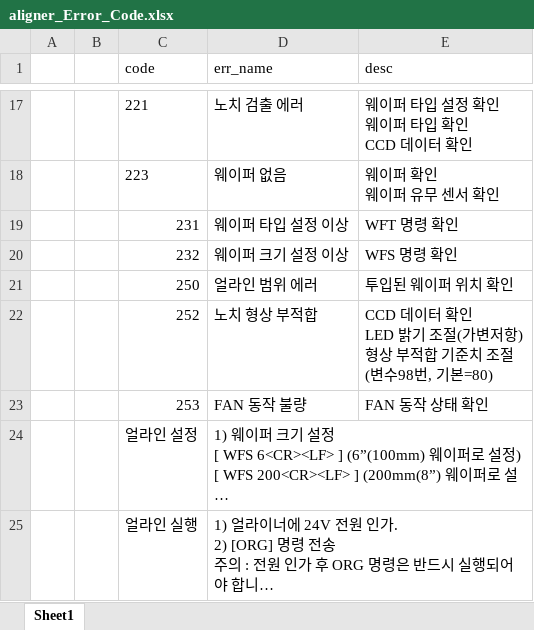
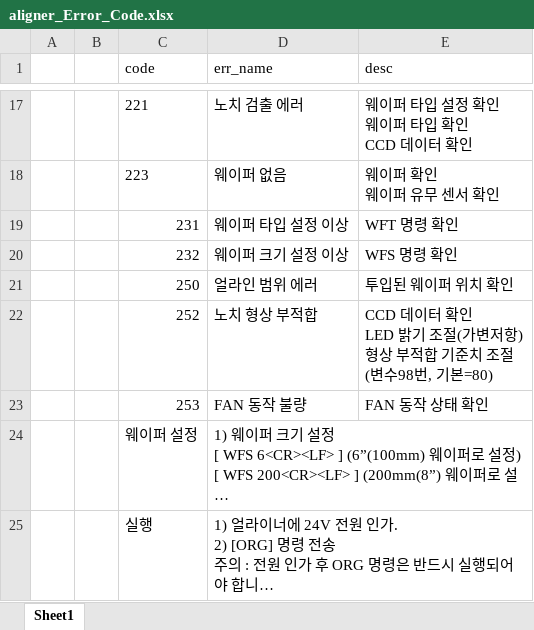
Before and after one commit to ChangHyun-Lim/kakao_error_bot, an Excel workbook: aligner_Error_Code.xlsx, sheet Sheet1, drawn as a sheet; only a part is shown, gaps mark what is left out; long unchanged cells end in …; values as stored, in another font and other column widths than the file's, no borders; the diff names each change by its address in the sheet, - before the commit and + after, or states it on an @@ line.

Commit message:
Add files via upload

```diff
--- a/aligner_Error_Code.xlsx (sheet Sheet1)
+++ b/aligner_Error_Code.xlsx (sheet Sheet1)
-C24 (code): 얼라인 설정
+C24 (code): 웨이퍼 설정
-C25 (code): 얼라인 실행
+C25 (code): 실행
```
